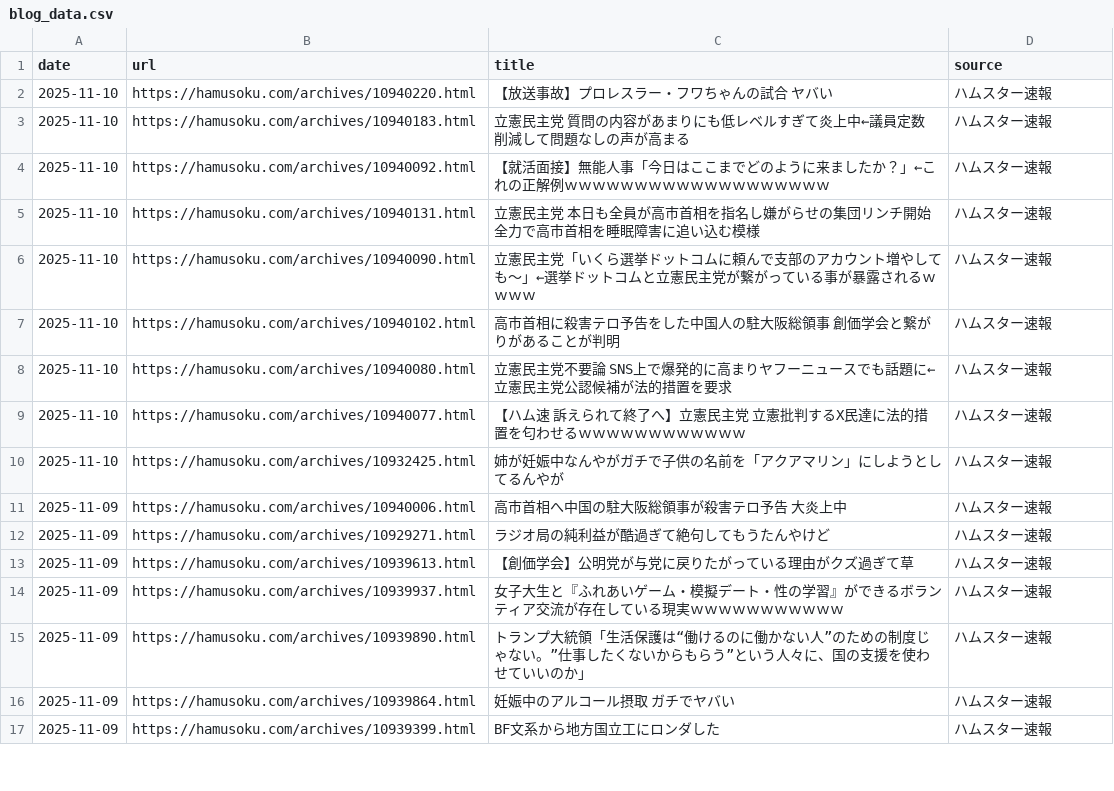
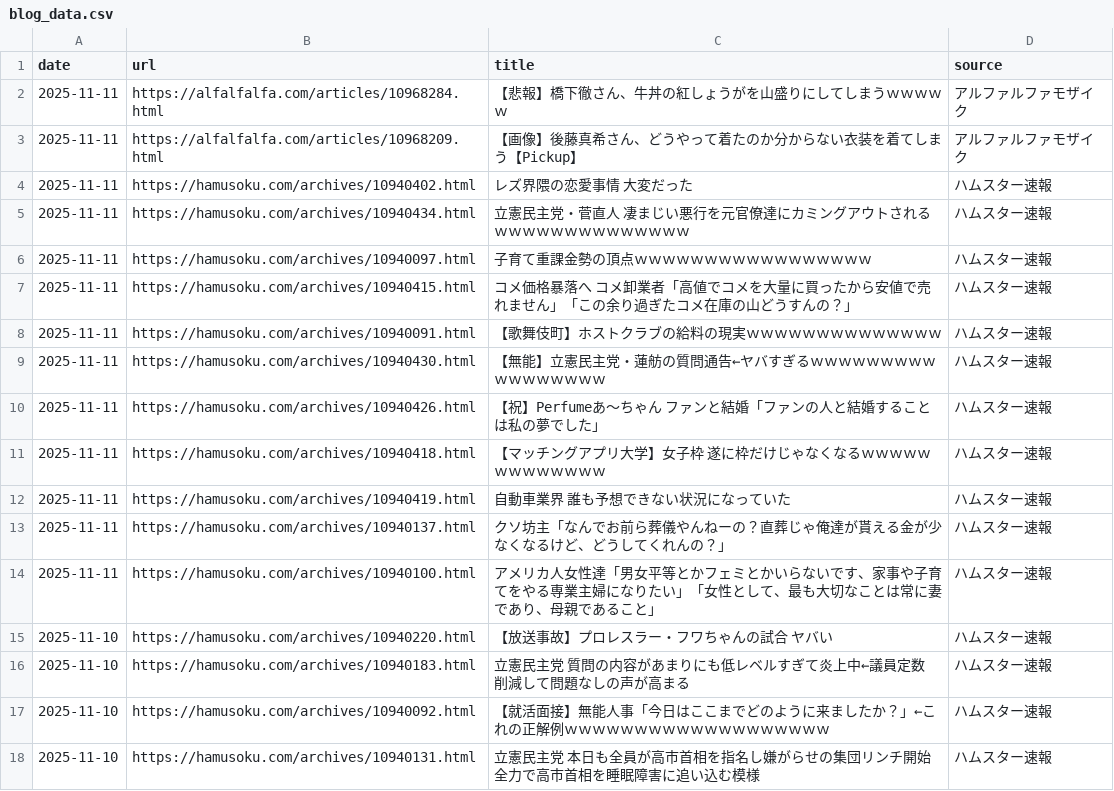
Before and after one commit to frameghostman/githubactionstest, a CSV file: blog_data.csv, drawn as a sheet; only a part is shown; the shorter side is filled out with more unchanged rows; the diff covers the shown part only; the diff names each change by its address in the sheet, - before the commit and + after, or states it on an @@ line.

```diff
--- a/blog_data.csv
+++ b/blog_data.csv
+row 2: 2025-11-11 | https://alfalfalfa.com/articles/10968284.html | 【悲報】橋下徹さん、牛丼の紅しょうがを山盛りにしてしまうｗｗｗｗｗ | アルファルファモザイク
+row 3: 2025-11-11 | https://alfalfalfa.com/articles/10968209.html | 【画像】後藤真希さん、どうやって着たのか分からない衣装を着てしまう【Pickup】 | アルファルファモザイク
+row 4: 2025-11-11 | https://hamusoku.com/archives/10940402.html | レズ界隈の恋愛事情 大変だった | ハムスター速報
+row 5: 2025-11-11 | https://hamusoku.com/archives/10940434.html | 立憲民主党・菅直人 凄まじい悪行を元官僚達にカミングアウトされるｗｗｗｗｗｗｗｗｗｗｗｗｗｗ | ハムスター速報
+row 6: 2025-11-11 | https://hamusoku.com/archives/10940097.html | 子育て重課金勢の頂点ｗｗｗｗｗｗｗｗｗｗｗｗｗｗｗｗｗ | ハムスター速報
+row 7: 2025-11-11 | https://hamusoku.com/archives/10940415.html | コメ価格暴落へ コメ卸業者「高値でコメを大量に買ったから安値で売れません」「この余り過ぎたコメ在庫の山どうすんの？」 | ハムスター速報
+row 8: 2025-11-11 | https://hamusoku.com/archives/10940091.html | 【歌舞伎町】ホストクラブの給料の現実ｗｗｗｗｗｗｗｗｗｗｗｗｗｗ | ハムスター速報
+row 9: 2025-11-11 | https://hamusoku.com/archives/10940430.html | 【無能】立憲民主党・蓮舫の質問通告←ヤバすぎるｗｗｗｗｗｗｗｗｗｗｗｗｗｗｗｗｗ | ハムスター速報
+row 10: 2025-11-11 | https://hamusoku.com/archives/10940426.html | 【祝】Perfumeあ～ちゃん ファンと結婚「ファンの人と結婚することは私の夢でした」 | ハムスター速報
+row 11: 2025-11-11 | https://hamusoku.com/archives/10940418.html | 【マッチングアプリ大学】女子枠 遂に枠だけじゃなくなるｗｗｗｗｗｗｗｗｗｗｗｗｗ | ハムスター速報
+row 12: 2025-11-11 | https://hamusoku.com/archives/10940419.html | 自動車業界 誰も予想できない状況になっていた | ハムスター速報
+row 13: 2025-11-11 | https://hamusoku.com/archives/10940137.html | クソ坊主「なんでお前ら葬儀やんねーの？直葬じゃ俺達が貰える金が少なくなるけど、どうしてくれんの？」 | ハムスター速報
+row 14: 2025-11-11 | https://hamusoku.com/archives/10940100.html | アメリカ人女性達「男女平等とかフェミとかいらないです、家事や子育てをやる専業主婦になりたい」「女性として、最も大切なことは常に妻であり、母親であること」 | ハムスター速報
```
Also changed, not shown: 13 removed rows elsewhere in this file, 2 other files.
